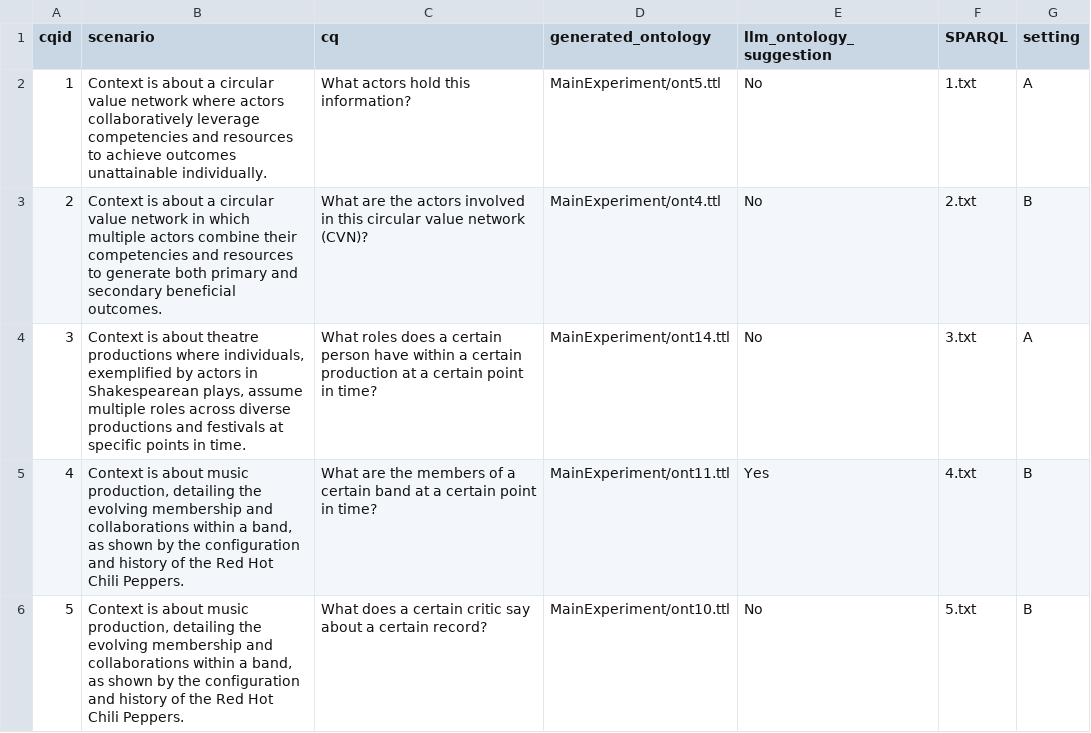
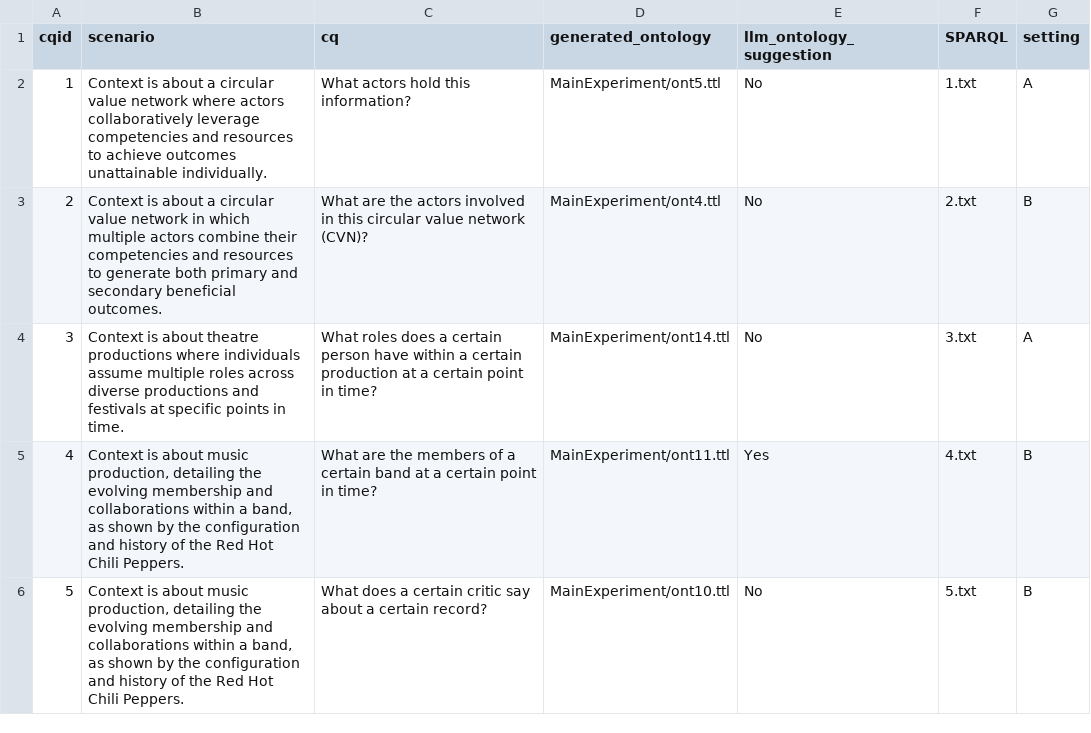
Before and after one commit to dersuchendee/OE-Assist, a CSV file: data.csv, drawn as a sheet; only a part is shown.

Commit message:
Update data.csv

```diff
--- a/data.csv
+++ b/data.csv
@@ -3,3 +3,3 @@ cqid,scenario,cq,generated_ontology,llm_ontology_suggestion,SPARQL,setting,
 2," Context is about a circular value network in which multiple actors combine their competencies and resources to generate both primary and secondary beneficial outcomes.","What are the actors involved in this circular value network (CVN)?",MainExperiment/ont4.ttl,No,2.txt,B
-3," Context is about theatre productions where individuals, exemplified by actors in Shakespearean plays, assume multiple roles across diverse productions and festivals at specific points in time.","What roles does a certain person have within a certain production at a certain point in time?",MainExperiment/ont14.ttl,No,3.txt,A
+3," Context is about theatre productions where individuals assume multiple roles across diverse productions and festivals at specific points in time.","What roles does a certain person have within a certain production at a certain point in time?",MainExperiment/ont14.ttl,No,3.txt,A
 4,"Context is about music production, detailing the evolving membership and collaborations within a band, as shown by the configuration and history of the Red Hot Chili Peppers.","What are the members of a certain band at a certain point in time?",MainExperiment/ont11.ttl,Yes,4.txt,B
```
